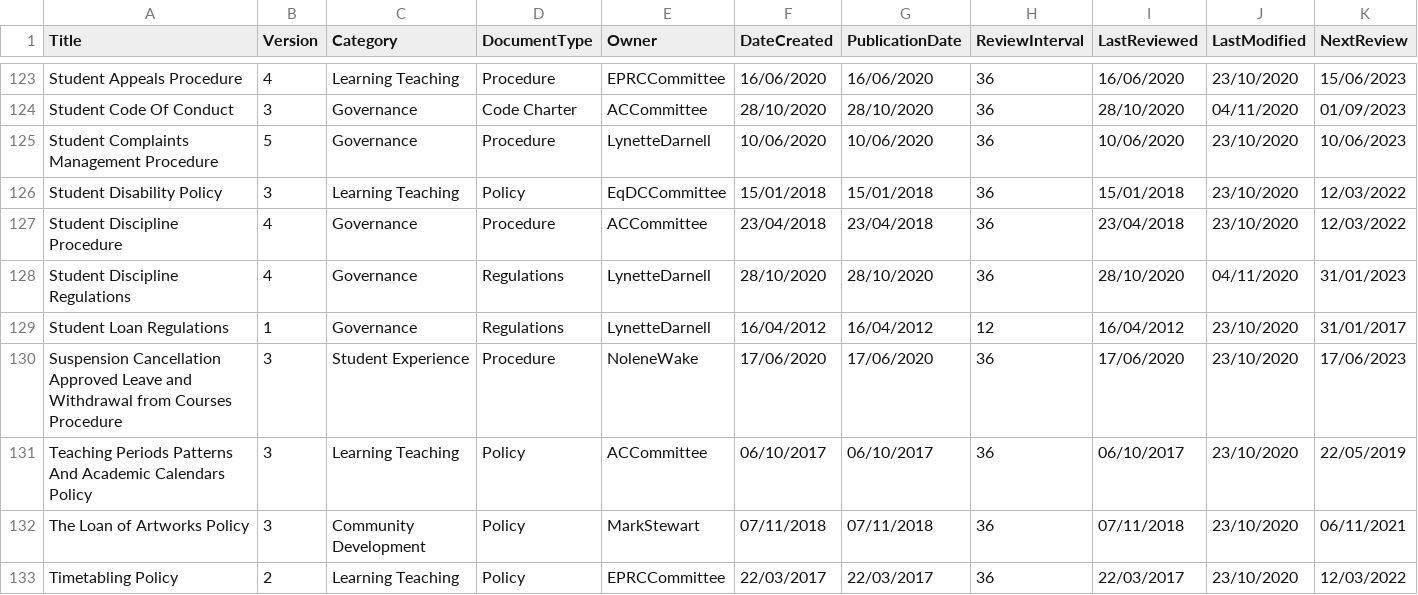
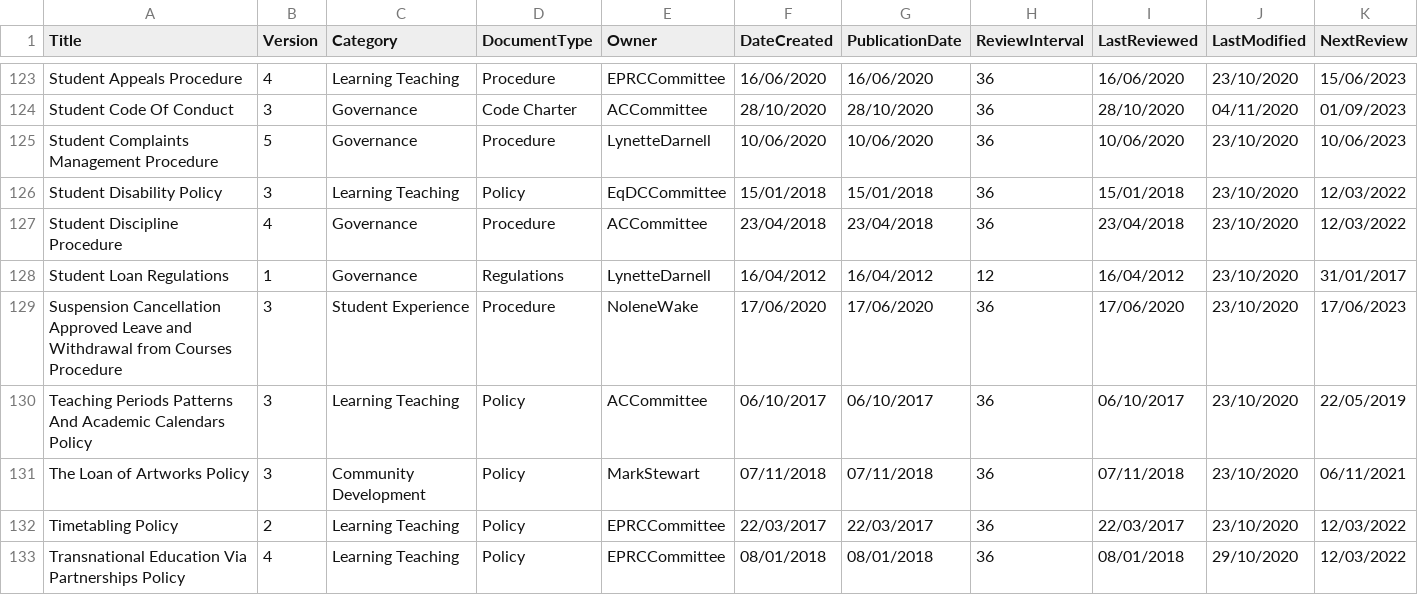
Before and after one commit to phammmmm/policysemantic, a CSV file: policy_data.csv, drawn as a sheet; only a part is shown, gaps mark what is left out; the shorter side is filled out with more unchanged rows; the diff names each change by its address in the sheet, - before the commit and + after, or states it on an @@ line.

```diff
--- a/policy_data.csv
+++ b/policy_data.csv
-row 128: Student Discipline Regulations | 4 | Governance | Regulations | LynetteDarnell | 28/10/2020 | 28/10/2020 | 36 | 28/10/2020 | 04/11/2020 | 31/01/2023
```
Also changed, not shown: 7 other files.
